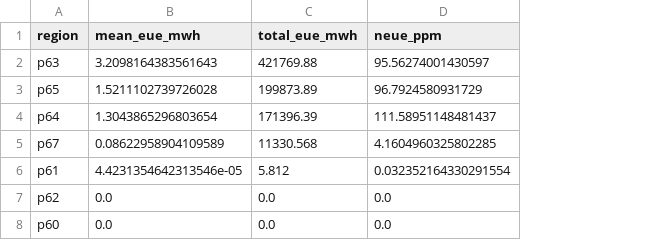
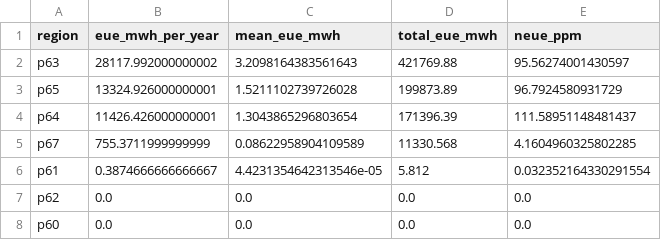
Before and after one commit to rrolph575/demand_response, a CSV file: neue_diagnostics/outputs/tables/ercot_region_mean_eue.csv, drawn as a sheet; the diff names each change by its address in the sheet, - before the commit and + after, or states it on an @@ line.

```diff
--- a/neue_diagnostics/outputs/tables/ercot_region_mean_eue.csv
+++ b/neue_diagnostics/outputs/tables/ercot_region_mean_eue.csv
+column B (eue_mwh_per_year), rows 2-8: 28117.992000000002 | 13324.926000000001 | 11426.426000000001 | 755.3711999999999 | 0.3874666666666667 | 0.0 | 0.0
```
Also changed, not shown: neue_diagnostics/outputs/tables/ercot_when.csv, neue_diagnostics/outputs/tables/pjm_region_mean_eue.csv, 16 other files.
